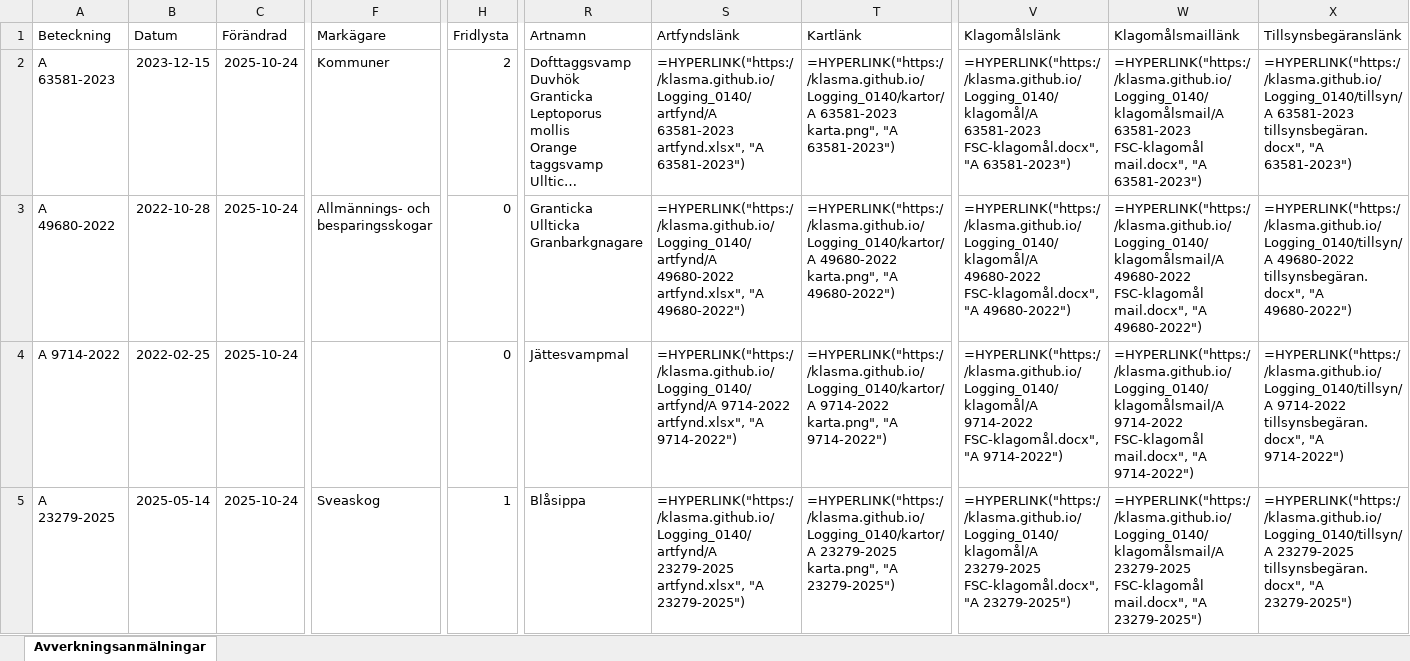
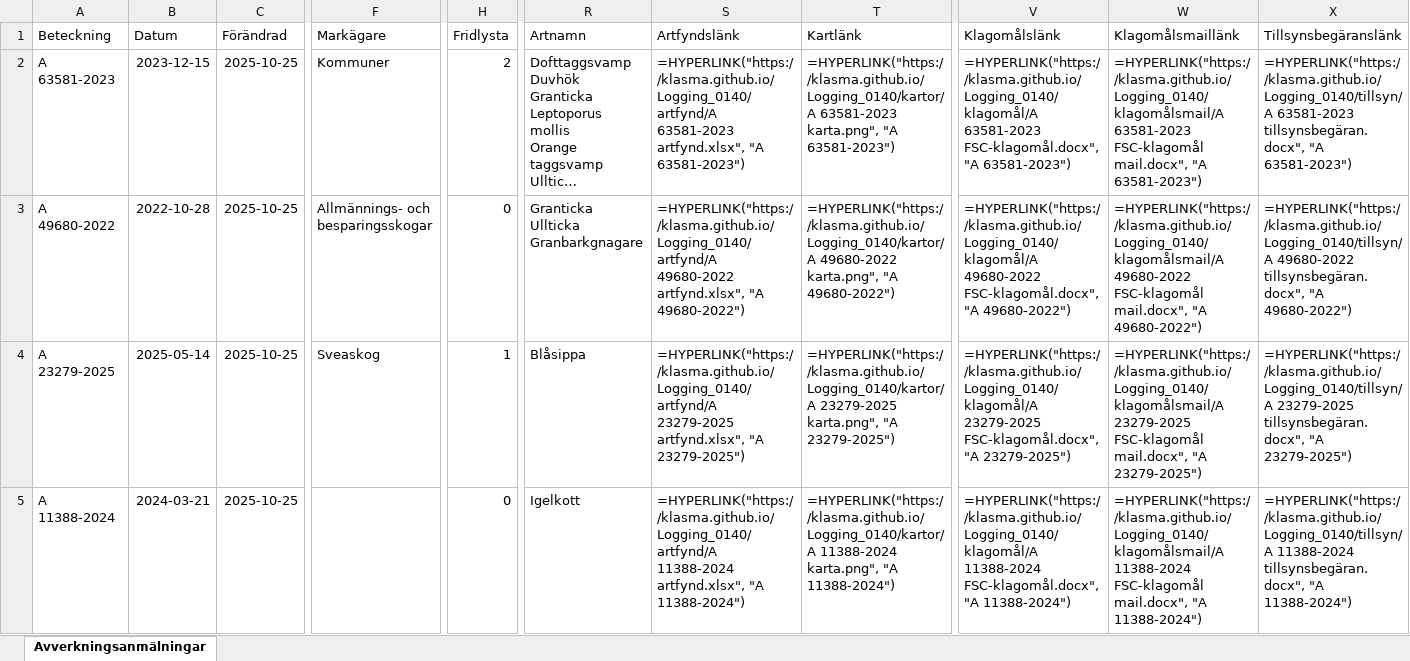
Before and after one commit to klasma/Logging_0140, an Excel workbook: Översikt NYKVARN.xlsx, sheet Avverkningsanmälningar, drawn as a sheet; only a part is shown, gaps mark what is left out; long unchanged cells end in …; values as stored, in another font and other column widths than the file's, no borders; formulas without a stored value are shown as written; the diff covers the shown part only; the diff names each change by its address in the sheet, - before the commit and + after, or states it on an @@ line.

```diff
--- a/Översikt NYKVARN.xlsx (sheet Avverkningsanmälningar)
+++ b/Översikt NYKVARN.xlsx (sheet Avverkningsanmälningar)
-C2:C5 (Förändrad): 2025-10-24
+C2:C5 (Förändrad): 2025-10-25
-A4 (Beteckning): A 9714-2022
+A4 (Beteckning): A 23279-2025
-B4 (Datum): 2022-02-25
+B4 (Datum): 2025-05-14
-F4 (Markägare): (empty)
+F4 (Markägare): Sveaskog
-H4 (Fridlysta): 0
+H4 (Fridlysta): 1
-R4 (Artnamn): Jättesvampmal
+R4 (Artnamn): Blåsippa
-S4 (Artfyndslänk): =HYPERLINK("https://klasma.github.io/Logging_0140/artfynd/A 9714-2022 artfynd.xlsx", "A 9714-2022")
+S4 (Artfyndslänk): =HYPERLINK("https://klasma.github.io/Logging_0140/artfynd/A 23279-2025 artfynd.xlsx", "A 23279-2025")
-T4 (Kartlänk): =HYPERLINK("https://klasma.github.io/Logging_0140/kartor/A 9714-2022 karta.png", "A 9714-2022")
+T4 (Kartlänk): =HYPERLINK("https://klasma.github.io/Logging_0140/kartor/A 23279-2025 karta.png", "A 23279-2025")
-V4 (Klagomålslänk): =HYPERLINK("https://klasma.github.io/Logging_0140/klagomål/A 9714-2022 FSC-klagomål.docx", "A 9714-2022")
+V4 (Klagomålslänk): =HYPERLINK("https://klasma.github.io/Logging_0140/klagomål/A 23279-2025 FSC-klagomål.docx", "A 23279-2025")
-W4 (Klagomålsmaillänk): =HYPERLINK("https://klasma.github.io/Logging_0140/klagomålsmail/A 9714-2022 FSC-klagomål mail.docx", "A 9714-2022")
+W4 (Klagomålsmaillänk): =HYPERLINK("https://klasma.github.io/Logging_0140/klagomålsmail/A 23279-2025 FSC-klagomål mail.docx", "A 23279-2025")
-X4 (Tillsynsbegäranslänk): =HYPERLINK("https://klasma.github.io/Logging_0140/tillsyn/A 9714-2022 tillsynsbegäran.docx", "A 9714-2022")
+X4 (Tillsynsbegäranslänk): =HYPERLINK("https://klasma.github.io/Logging_0140/tillsyn/A 23279-2025 tillsynsbegäran.docx", "A 23279-2025")
-A5 (Beteckning): A 23279-2025
+A5 (Beteckning): A 11388-2024
-B5 (Datum): 2025-05-14
+B5 (Datum): 2024-03-21
-F5 (Markägare): Sveaskog
+F5 (Markägare): (empty)
-H5 (Fridlysta): 1
+H5 (Fridlysta): 0
-R5 (Artnamn): Blåsippa
+R5 (Artnamn): Igelkott
-S5 (Artfyndslänk): =HYPERLINK("https://klasma.github.io/Logging_0140/artfynd/A 23279-2025 artfynd.xlsx", "A 23279-2025")
+S5 (Artfyndslänk): =HYPERLINK("https://klasma.github.io/Logging_0140/artfynd/A 11388-2024 artfynd.xlsx", "A 11388-2024")
-T5 (Kartlänk): =HYPERLINK("https://klasma.github.io/Logging_0140/kartor/A 23279-2025 karta.png", "A 23279-2025")
+T5 (Kartlänk): =HYPERLINK("https://klasma.github.io/Logging_0140/kartor/A 11388-2024 karta.png", "A 11388-2024")
-V5 (Klagomålslänk): =HYPERLINK("https://klasma.github.io/Logging_0140/klagomål/A 23279-2025 FSC-klagomål.docx", "A 23279-2025")
+V5 (Klagomålslänk): =HYPERLINK("https://klasma.github.io/Logging_0140/klagomål/A 11388-2024 FSC-klagomål.docx", "A 11388-2024")
-W5 (Klagomålsmaillänk): =HYPERLINK("https://klasma.github.io/Logging_0140/klagomålsmail/A 23279-2025 FSC-klagomål mail.docx", "A 23279-2025")
+W5 (Klagomålsmaillänk): =HYPERLINK("https://klasma.github.io/Logging_0140/klagomålsmail/A 11388-2024 FSC-klagomål mail.docx", "A 11388-2024")
-X5 (Tillsynsbegäranslänk): =HYPERLINK("https://klasma.github.io/Logging_0140/tillsyn/A 23279-2025 tillsynsbegäran.docx", "A 23279-2025")
+X5 (Tillsynsbegäranslänk): =HYPERLINK("https://klasma.github.io/Logging_0140/tillsyn/A 11388-2024 tillsynsbegäran.docx", "A 11388-2024")
```
Also changed, not shown: 329 edited cells elsewhere in this sheet, artfynd/A 11388-2024 artfynd.xlsx, artfynd/A 23279-2025 artfynd.xlsx, 41 other files.
